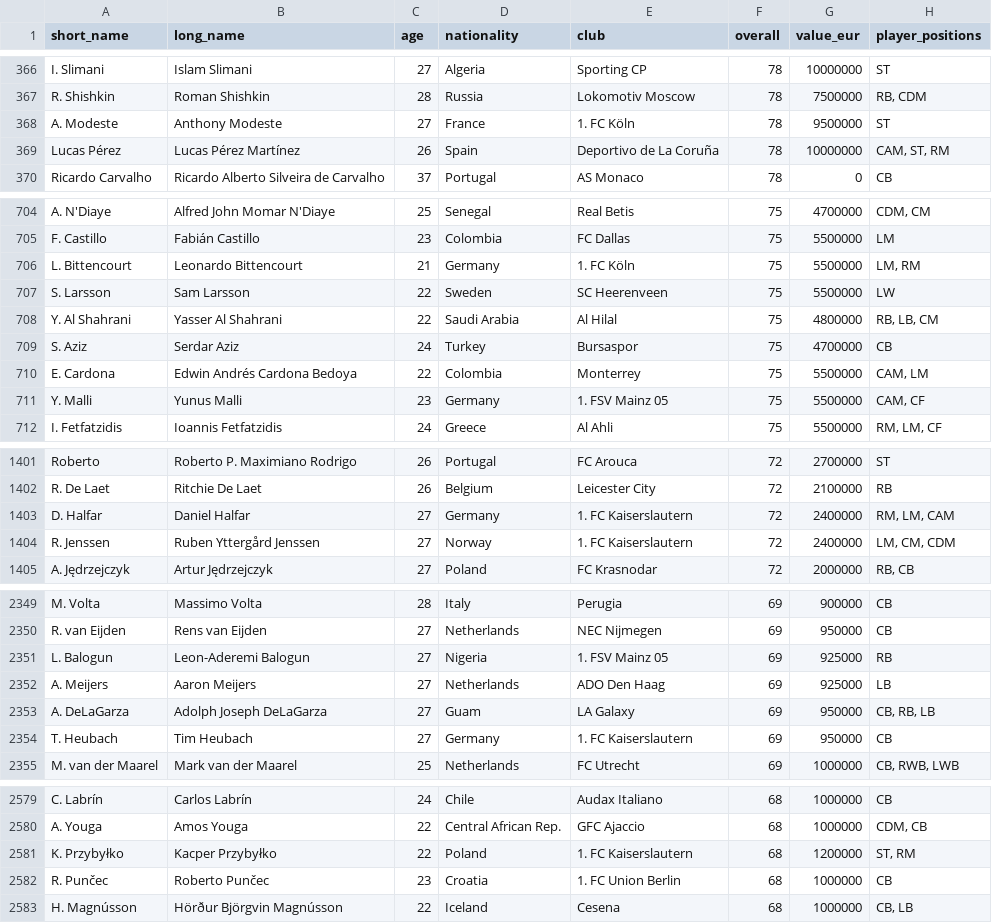
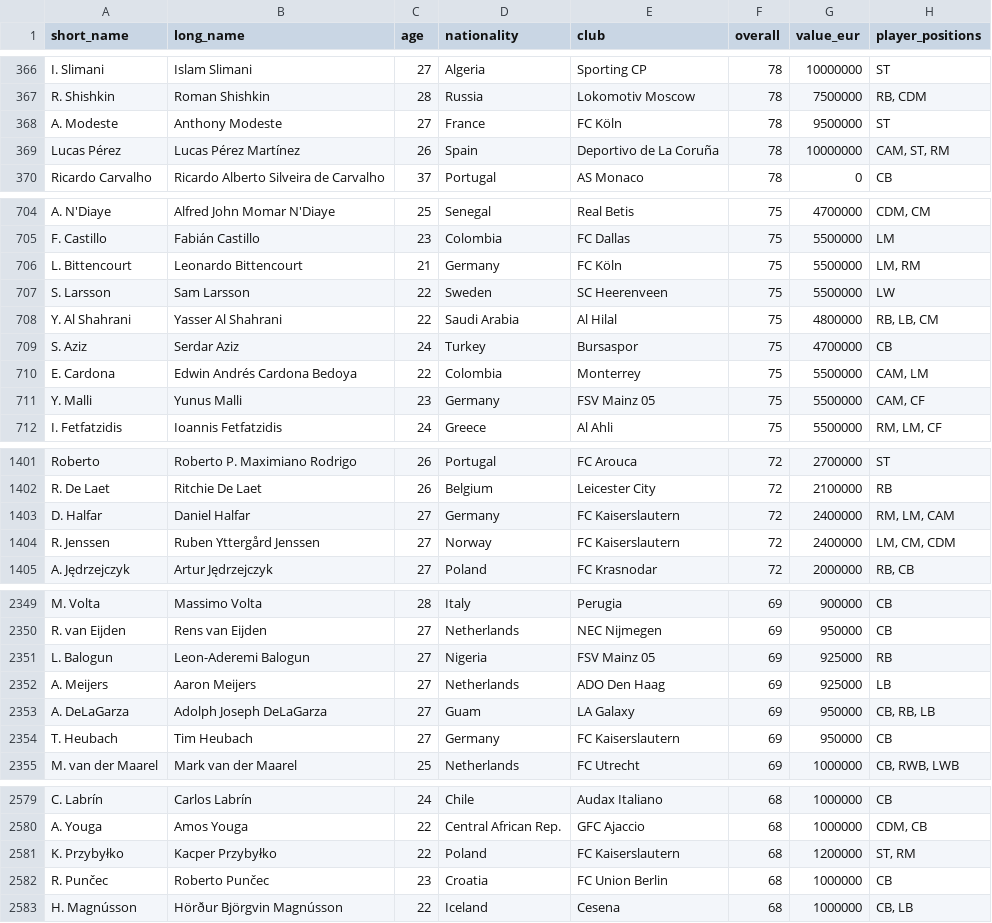
Before and after one commit to Arthemyst/Football_analysis, a CSV file: src/players/data/players_16.csv, drawn as a sheet; only a part is shown, gaps mark what is left out; the diff covers the shown part only; the diff names each change by its address in the sheet, - before the commit and + after, or states it on an @@ line.

Commit message:
Feat: Prepare compare player page.

```diff
--- a/src/players/data/players_16.csv
+++ b/src/players/data/players_16.csv
-E368 (club): 1. FC Köln
+E368 (club): FC Köln
-E706 (club): 1. FC Köln
+E706 (club): FC Köln
-E711 (club): 1. FSV Mainz 05
+E711 (club): FSV Mainz 05
-E1403:E1404 (club): 1. FC Kaiserslautern
+E1403:E1404 (club): FC Kaiserslautern
-E2351 (club): 1. FSV Mainz 05
+E2351 (club): FSV Mainz 05
-E2354 (club): 1. FC Kaiserslautern
+E2354 (club): FC Kaiserslautern
-E2581 (club): 1. FC Kaiserslautern
+E2581 (club): FC Kaiserslautern
-E2582 (club): 1. FC Union Berlin
+E2582 (club): FC Union Berlin
```
Also changed, not shown: 48 edited cells elsewhere in this file, 9 other files.
